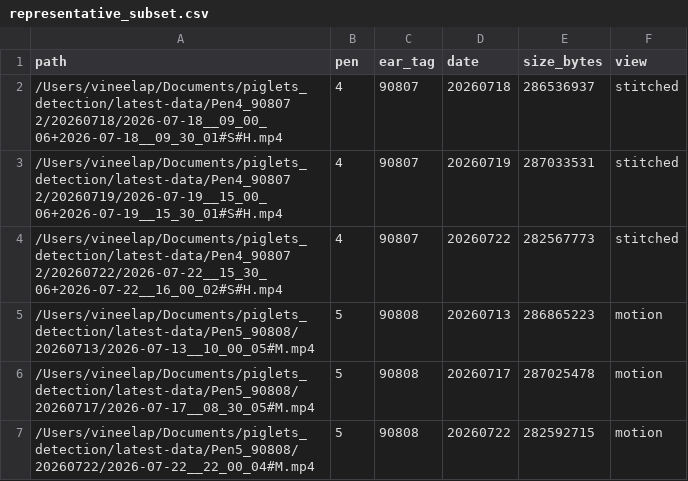
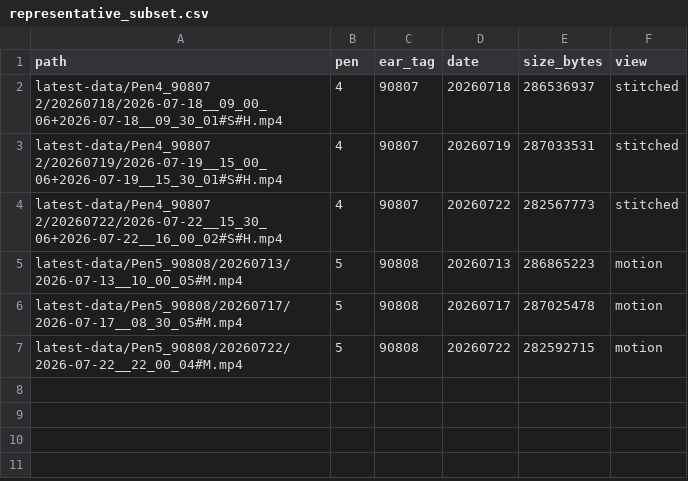
Before and after one commit to venkatcharanboddu/piglet-detection-tracking-number-extraction, a CSV file: artifacts/representative_subset.csv, drawn as a sheet.

```diff
--- a/artifacts/representative_subset.csv
+++ b/artifacts/representative_subset.csv
@@ -1,7 +1,7 @@
 path,pen,ear_tag,date,size_bytes,view
-/Users/vineelap/Documents/piglets_detection/latest-data/Pen4_90807 2/20260718/2026-07-18__09_00_06+2026-07-18__09_30_01#S#H.mp4,4,90807,20260718,286536937,stitched
-/Users/vineelap/Documents/piglets_detection/latest-data/Pen4_90807 2/20260719/2026-07-19__15_00_06+2026-07-19__15_30_01#S#H.mp4,4,90807,20260719,287033531,stitched
-/Users/vineelap/Documents/piglets_detection/latest-data/Pen4_90807 2/20260722/2026-07-22__15_30_06+2026-07-22__16_00_02#S#H.mp4,4,90807,20260722,282567773,stitched
-/Users/vineelap/Documents/piglets_detection/latest-data/Pen5_90808/20260713/2026-07-13__10_00_05#M.mp4,5,90808,20260713,286865223,motion
-/Users/vineelap/Documents/piglets_detection/latest-data/Pen5_90808/20260717/2026-07-17__08_30_05#M.mp4,5,90808,20260717,287025478,motion
-/Users/vineelap/Documents/piglets_detection/latest-data/Pen5_90808/20260722/2026-07-22__22_00_04#M.mp4,5,90808,20260722,282592715,motion
+latest-data/Pen4_90807 2/20260718/2026-07-18__09_00_06+2026-07-18__09_30_01#S#H.mp4,4,90807,20260718,286536937,stitched
+latest-data/Pen4_90807 2/20260719/2026-07-19__15_00_06+2026-07-19__15_30_01#S#H.mp4,4,90807,20260719,287033531,stitched
+latest-data/Pen4_90807 2/20260722/2026-07-22__15_30_06+2026-07-22__16_00_02#S#H.mp4,4,90807,20260722,282567773,stitched
+latest-data/Pen5_90808/20260713/2026-07-13__10_00_05#M.mp4,5,90808,20260713,286865223,motion
+latest-data/Pen5_90808/20260717/2026-07-17__08_30_05#M.mp4,5,90808,20260717,287025478,motion
+latest-data/Pen5_90808/20260722/2026-07-22__22_00_04#M.mp4,5,90808,20260722,282592715,motion
```
Also changed, not shown: artifacts/identity_labeling/identity_labels.csv, 5 other files.
